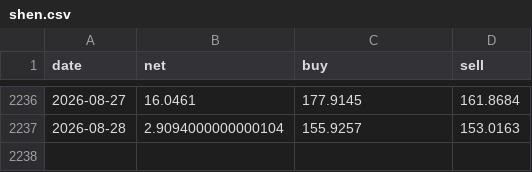
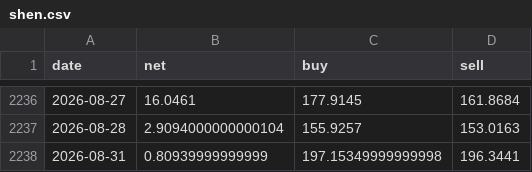
Before and after one commit to royyiyangliu/filingtracker, a CSV file: data/hkdata/flow/shen.csv, drawn as a sheet; only a part is shown, gaps mark what is left out; the diff names each change by its address in the sheet, - before the commit and + after, or states it on an @@ line.

```diff
--- a/data/hkdata/flow/shen.csv
+++ b/data/hkdata/flow/shen.csv
+row 2238: 2026-08-31 | 0.80939999999999 | 197.15349999999998 | 196.3441
```
Also changed, not shown: data/hkdata/flow/hu.csv, 2 other files.
